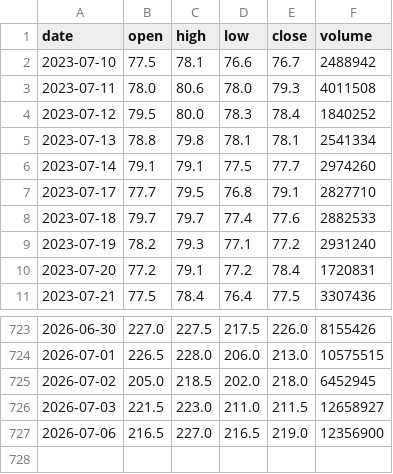
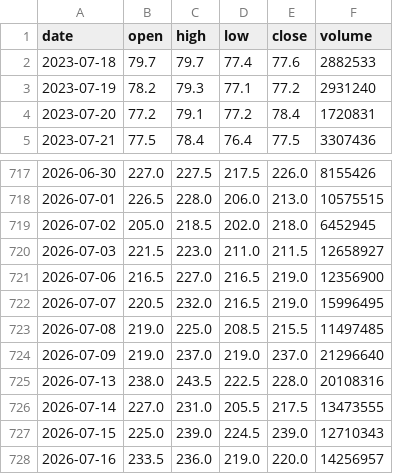
Before and after one commit to tarotmei168/sj-trading, a CSV file: database/3006_3y.csv, drawn as a sheet; only a part is shown, gaps mark what is left out.

```diff
--- a/database/3006_3y.csv
+++ b/database/3006_3y.csv
@@ -1,8 +1,2 @@
 date,open,high,low,close,volume
-2023-07-10,77.5,78.1,76.6,76.7,2488942
-2023-07-11,78.0,80.6,78.0,79.3,4011508
-2023-07-12,79.5,80.0,78.3,78.4,1840252
-2023-07-13,78.8,79.8,78.1,78.1,2541334
-2023-07-14,79.1,79.1,77.5,77.7,2974260
-2023-07-17,77.7,79.5,76.8,79.1,2827710
 2023-07-18,79.7,79.7,77.4,77.6,2882533
@@ -727 +721,8 @@ date,open,high,low,close,volume
 2026-07-06,216.5,227.0,216.5,219.0,12356900
+2026-07-07,220.5,232.0,216.5,219.0,15996495
+2026-07-08,219.0,225.0,208.5,215.5,11497485
+2026-07-09,219.0,237.0,219.0,237.0,21296640
+2026-07-13,238.0,243.5,222.5,228.0,20108316
+2026-07-14,227.0,231.0,205.5,217.5,13473555
+2026-07-15,225.0,239.0,224.5,239.0,12710343
+2026-07-16,233.5,236.0,219.0,220.0,14256957
```
Also changed, not shown: database/2408_3y.csv, database/3042_3y.csv, 41 other files.
